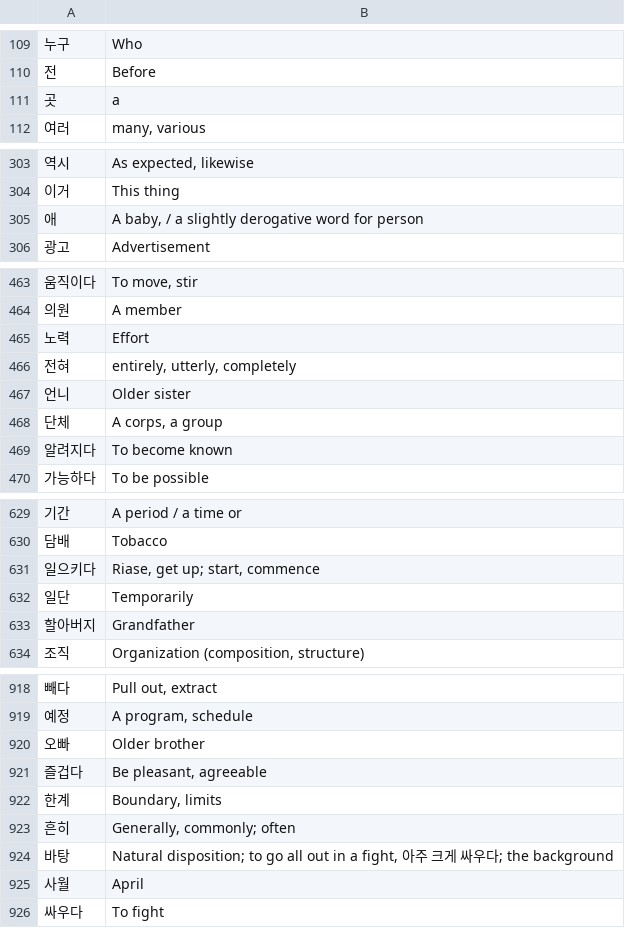
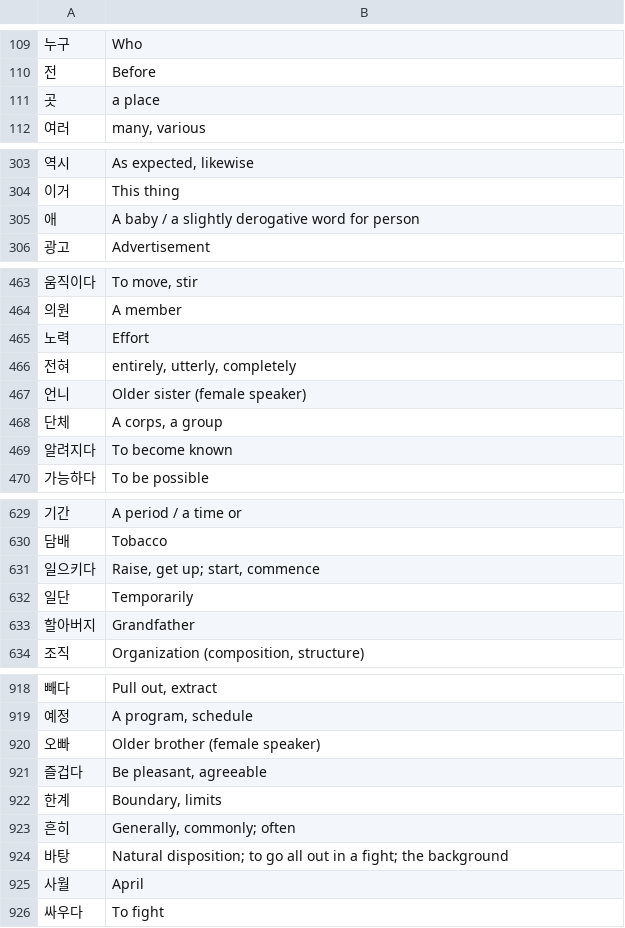
Before and after one commit to thetimothyp/word-lists, a TSV file: ko/TOPIK_6K_cleaned.tsv, drawn as a sheet; only a part is shown, gaps mark what is left out; the diff covers the shown part only.

Commit message:
fix mistranslations and typos AND normalize line endings

```diff
--- a/ko/TOPIK_6K_cleaned.tsv
+++ b/ko/TOPIK_6K_cleaned.tsv
@@ -110,3 +110,3 @@
 전	Before
-곳	a
+곳	a place
 여러	many, various
@@ -304,3 +304,3 @@
 이거	This thing
-애	A baby, / a slightly derogative word for person
+애	A baby / a slightly derogative word for person
 광고	Advertisement
@@ -466,3 +466,3 @@
 전혀	entirely, utterly, completely
-언니	Older sister
+언니	Older sister (female speaker)
 단체	A corps, a group
@@ -630,3 +630,3 @@
 담배	Tobacco
-일으키다	Riase, get up; start, commence
+일으키다	Raise, get up; start, commence
 일단	Temporarily
@@ -919,3 +919,3 @@
 예정	A program, schedule
-오빠	Older brother
+오빠	Older brother (female speaker)
 즐겁다	Be pleasant, agreeable
@@ -923,3 +923,3 @@
 흔히	Generally, commonly; often
-바탕	Natural disposition; to go all out in a fight, 아주 크게 싸우다; the background
+바탕	Natural disposition; to go all out in a fight; the background
 사월	April
```
Also changed, not shown: 6 edited cells elsewhere in this file.
